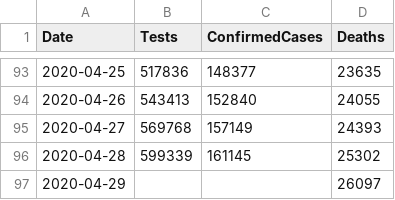
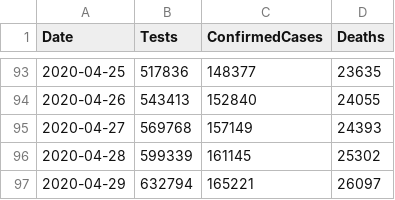
Before and after one commit to tomwhite/covid-19-uk-data, a CSV file: data/covid-19-totals-uk.csv, drawn as a sheet; only a part is shown, gaps mark what is left out.

```diff
--- a/data/covid-19-totals-uk.csv
+++ b/data/covid-19-totals-uk.csv
@@ -96,2 +96,2 @@ Date,Tests,ConfirmedCases,Deaths
 2020-04-28,599339,161145,25302
-2020-04-29,,,26097
+2020-04-29,632794,165221,26097
```
Also changed, not shown: data/covid-19-indicators-uk.csv, 1 other file.
